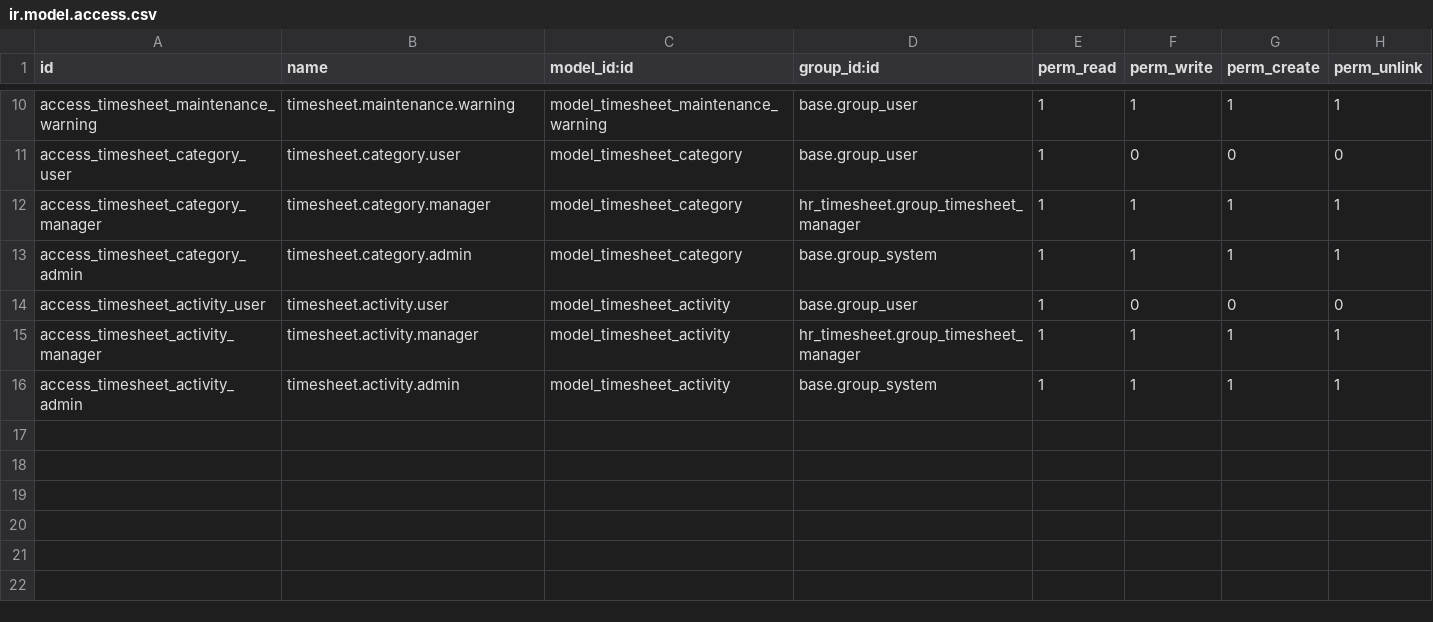
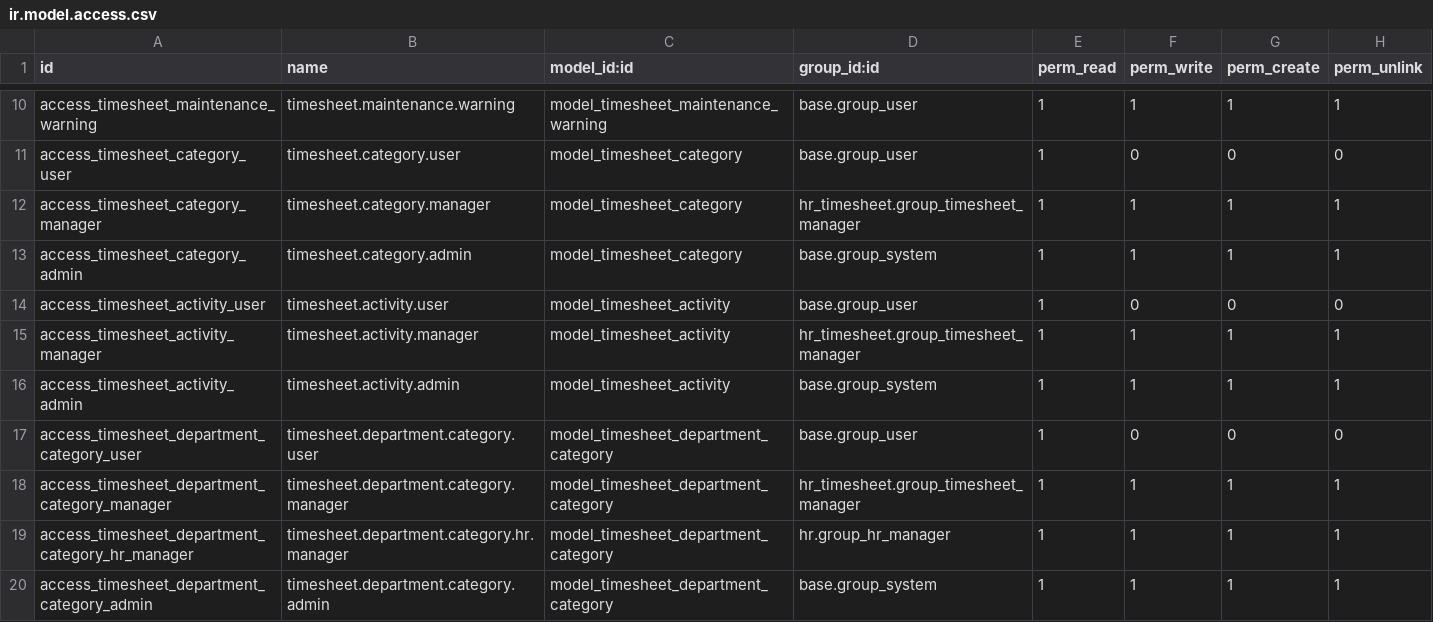
Before and after one commit to rohit-bxi/bxi_odoo_community, a CSV file: bxi_timesheet/security/ir.model.access.csv, drawn as a sheet; only a part is shown, gaps mark what is left out; the diff names each change by its address in the sheet, - before the commit and + after, or states it on an @@ line.

Commit message:
timesheet updates

```diff
--- a/bxi_timesheet/security/ir.model.access.csv
+++ b/bxi_timesheet/security/ir.model.access.csv
+row 17: access_timesheet_department_category_user | timesheet.department.category.user | model_timesheet_department_category | base.group_user | 1 | 0 | 0 | 0
+row 18: access_timesheet_department_category_manager | timesheet.department.category.manager | model_timesheet_department_category | hr_timesheet.group_timesheet_manager | 1 | 1 | 1 | 1
+row 19: access_timesheet_department_category_hr_manager | timesheet.department.category.hr.manager | model_timesheet_department_category | hr.group_hr_manager | 1 | 1 | 1 | 1
+row 20: access_timesheet_department_category_admin | timesheet.department.category.admin | model_timesheet_department_category | base.group_system | 1 | 1 | 1 | 1
```
Also changed, not shown: 5 other files.
